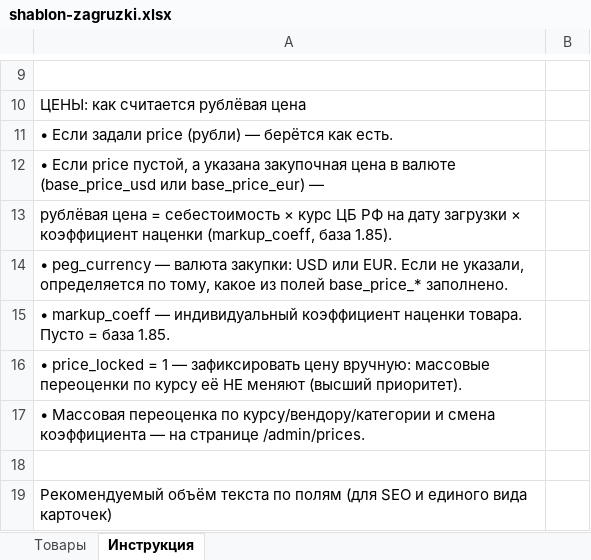
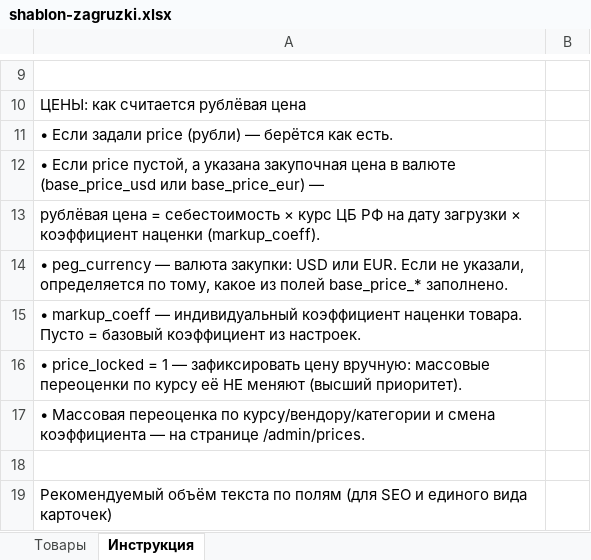
Before and after one commit to AlBeli-V/WebSite_BizSoft, an Excel workbook: public/shablon-zagruzki.xlsx, sheet Инструкция, drawn as a sheet; only a part is shown, gaps mark what is left out; values as stored, in another font and other column widths than the file's, no borders; the diff names each change by its address in the sheet, - before the commit and + after, or states it on an @@ line.

```diff
--- a/public/shablon-zagruzki.xlsx (sheet Инструкция)
+++ b/public/shablon-zagruzki.xlsx (sheet Инструкция)
-A13: …коэффициент наценки (markup_coeff, база 1.85).
+A13: …коэффициент наценки (markup_coeff).
-A15: …Пусто = база 1.85.
+A15: …Пусто = базовый коэффициент из настроек.
```
Also changed, not shown: sheet Товары, public/Шаблон загрузки.xlsx, 6 other files.
